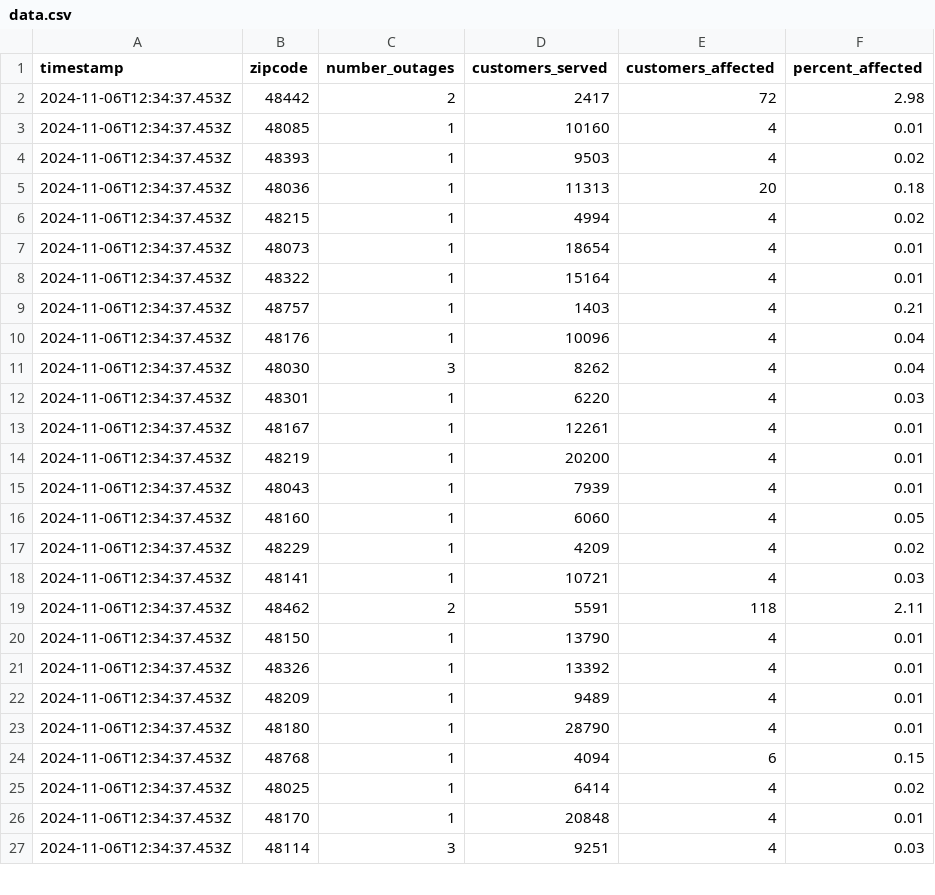
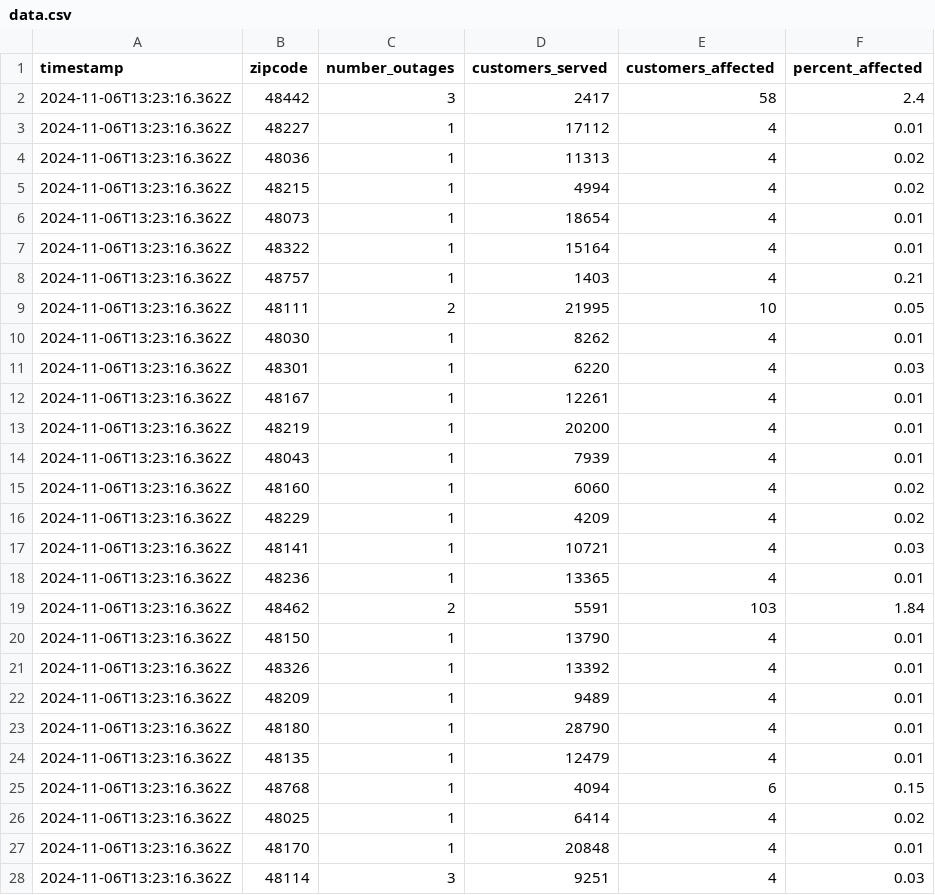
Before and after one commit to michigandaily/dte-outage-tracker, a CSV file: data.csv, drawn as a sheet; only a part is shown; the diff covers the shown part only.

```diff
--- a/data.csv
+++ b/data.csv
@@ -1,27 +1,28 @@
 timestamp,zipcode,number_outages,customers_served,customers_affected,percent_affected
-2024-11-06T12:34:37.453Z,48442,2,2417,72,2.98
-2024-11-06T12:34:37.453Z,48085,1,10160,4,0.01
-2024-11-06T12:34:37.453Z,48393,1,9503,4,0.02
-2024-11-06T12:34:37.453Z,48036,1,11313,20,0.18
-2024-11-06T12:34:37.453Z,48215,1,4994,4,0.02
-2024-11-06T12:34:37.453Z,48073,1,18654,4,0.01
-2024-11-06T12:34:37.453Z,48322,1,15164,4,0.01
-2024-11-06T12:34:37.453Z,48757,1,1403,4,0.21
-2024-11-06T12:34:37.453Z,48176,1,10096,4,0.04
-2024-11-06T12:34:37.453Z,48030,3,8262,4,0.04
-2024-11-06T12:34:37.453Z,48301,1,6220,4,0.03
-2024-11-06T12:34:37.453Z,48167,1,12261,4,0.01
-2024-11-06T12:34:37.453Z,48219,1,20200,4,0.01
-2024-11-06T12:34:37.453Z,48043,1,7939,4,0.01
-2024-11-06T12:34:37.453Z,48160,1,6060,4,0.05
-2024-11-06T12:34:37.453Z,48229,1,4209,4,0.02
-2024-11-06T12:34:37.453Z,48141,1,10721,4,0.03
-2024-11-06T12:34:37.453Z,48462,2,5591,118,2.11
-2024-11-06T12:34:37.453Z,48150,1,13790,4,0.01
-2024-11-06T12:34:37.453Z,48326,1,13392,4,0.01
-2024-11-06T12:34:37.453Z,48209,1,9489,4,0.01
-2024-11-06T12:34:37.453Z,48180,1,28790,4,0.01
-2024-11-06T12:34:37.453Z,48768,1,4094,6,0.15
-2024-11-06T12:34:37.453Z,48025,1,6414,4,0.02
-2024-11-06T12:34:37.453Z,48170,1,20848,4,0.01
-2024-11-06T12:34:37.453Z,48114,3,9251,4,0.03
+2024-11-06T13:23:16.362Z,48442,3,2417,58,2.4
+2024-11-06T13:23:16.362Z,48227,1,17112,4,0.01
+2024-11-06T13:23:16.362Z,48036,1,11313,4,0.02
+2024-11-06T13:23:16.362Z,48215,1,4994,4,0.02
+2024-11-06T13:23:16.362Z,48073,1,18654,4,0.01
+2024-11-06T13:23:16.362Z,48322,1,15164,4,0.01
+2024-11-06T13:23:16.362Z,48757,1,1403,4,0.21
+2024-11-06T13:23:16.362Z,48111,2,21995,10,0.05
+2024-11-06T13:23:16.362Z,48030,1,8262,4,0.01
+2024-11-06T13:23:16.362Z,48301,1,6220,4,0.03
+2024-11-06T13:23:16.362Z,48167,1,12261,4,0.01
+2024-11-06T13:23:16.362Z,48219,1,20200,4,0.01
+2024-11-06T13:23:16.362Z,48043,1,7939,4,0.01
+2024-11-06T13:23:16.362Z,48160,1,6060,4,0.02
+2024-11-06T13:23:16.362Z,48229,1,4209,4,0.02
+2024-11-06T13:23:16.362Z,48141,1,10721,4,0.03
+2024-11-06T13:23:16.362Z,48236,1,13365,4,0.01
+2024-11-06T13:23:16.362Z,48462,2,5591,103,1.84
+2024-11-06T13:23:16.362Z,48150,1,13790,4,0.01
+2024-11-06T13:23:16.362Z,48326,1,13392,4,0.01
+2024-11-06T13:23:16.362Z,48209,1,9489,4,0.01
+2024-11-06T13:23:16.362Z,48180,1,28790,4,0.01
+2024-11-06T13:23:16.362Z,48135,1,12479,4,0.01
+2024-11-06T13:23:16.362Z,48768,1,4094,6,0.15
+2024-11-06T13:23:16.362Z,48025,1,6414,4,0.02
+2024-11-06T13:23:16.362Z,48170,1,20848,4,0.01
+2024-11-06T13:23:16.362Z,48114,3,9251,4,0.03
```
Also changed, not shown: 8 edited cells elsewhere in this file, 2 other files.
